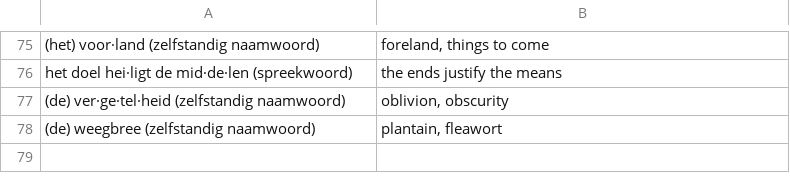
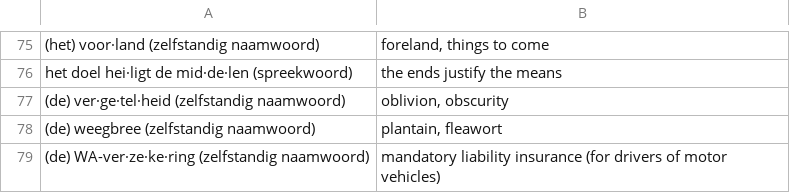
Before and after one commit to GNMoseke/dotfiles, a CSV file: flashcards/.athenaeum/word_van_vandaag.csv, drawn as a sheet; only a part is shown, gaps mark what is left out.

Commit message:
auto(flashcards): wvv

```diff
--- a/flashcards/.athenaeum/word_van_vandaag.csv
+++ b/flashcards/.athenaeum/word_van_vandaag.csv
@@ -78 +78,2 @@
 "(de) weegbree (zelfstandig naamwoord)","plantain, fleawort"
+"(de) WA-ver·ze·ke·ring (zelfstandig naamwoord)","mandatory liability insurance (for drivers of motor vehicles)"
```
